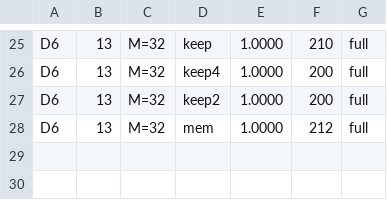
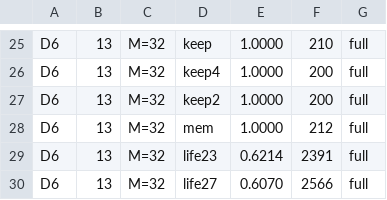
Before and after one commit to ChangweiZhou/digitalbaby, a TSV file: NEWNET/search2_results_s1c.tsv, drawn as a sheet; only a part is shown, gaps mark what is left out; the diff names each change by its address in the sheet, - before the commit and + after, or states it on an @@ line.

```diff
--- a/NEWNET/search2_results_s1c.tsv
+++ b/NEWNET/search2_results_s1c.tsv
+row 29: D6 | 13 | M=32 | life23 | 0.6214 | 2391 | full
+row 30: D6 | 13 | M=32 | life27 | 0.6070 | 2566 | full
```
Also changed, not shown: 3 other files.
